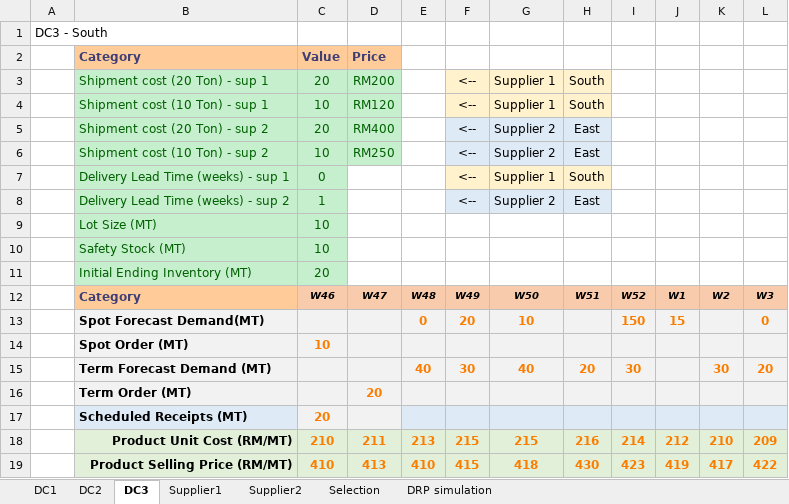
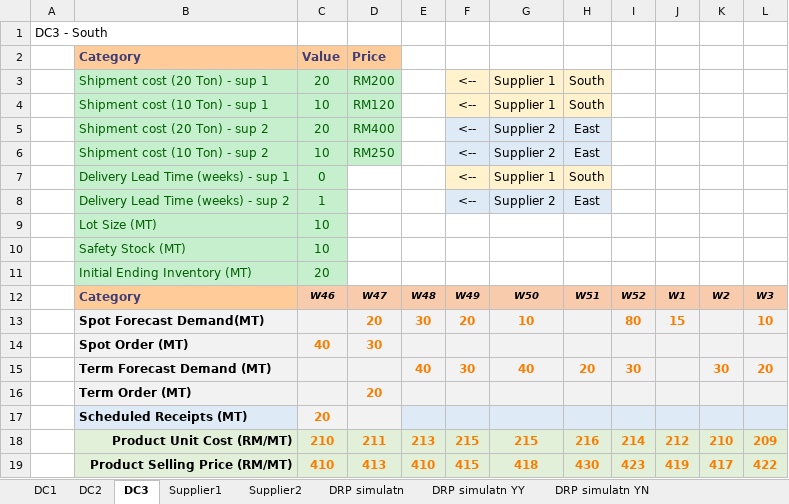
Before and after one commit to acceval/smarttradzt-python-services, an Excel workbook: DRP/demand_data_2suppliers.xlsx, sheet DC3, drawn as a sheet; values as stored, in another font and other column widths than the file's, no borders; removed rows and columns are numbered as before the commit, all else as after; the diff names each change by its address in the sheet, - before the commit and + after, or states it on an @@ line.

```diff
--- a/DRP/demand_data_2suppliers.xlsx (sheet DC3)
+++ b/DRP/demand_data_2suppliers.xlsx (sheet DC3)
-sheet tab: DRP simulation
+sheet tab: DRP simulatn YY
+sheet tab: DRP simulatn
+sheet tab: DRP simulatn YN
-D13: (empty)
+D13: 20
-E13: 0
+E13: 30
-I13: 150
+I13: 80
-L13: 0
+L13: 10
-row 14:  | Spot Order (MT) | 10
+row 14:  | Spot Order (MT) | 40 | 30
```
Also changed, not shown: sheet DRP simulatn YY, sheet DC2, sheet DC1, sheet Supplier1, other sheet tabs, formulas that keep their value, charts or pictures, 2 other files.
